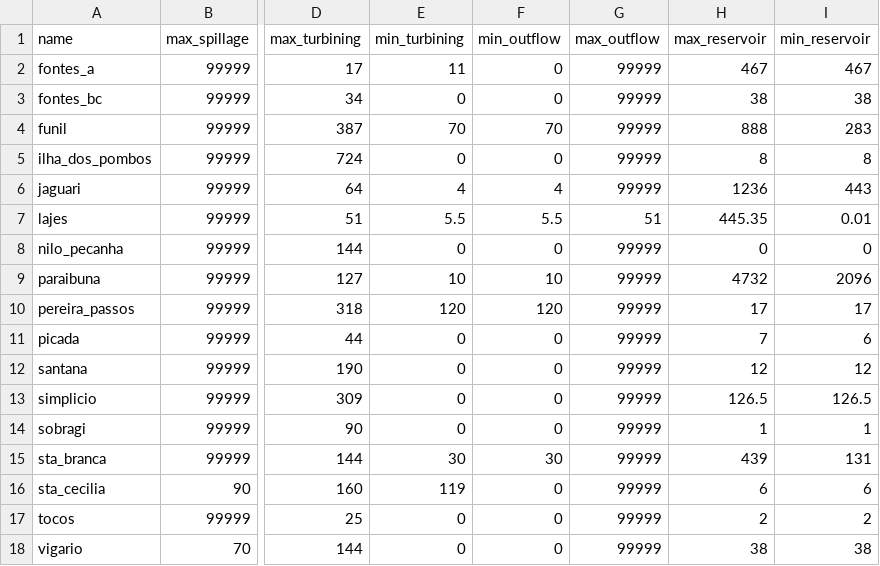
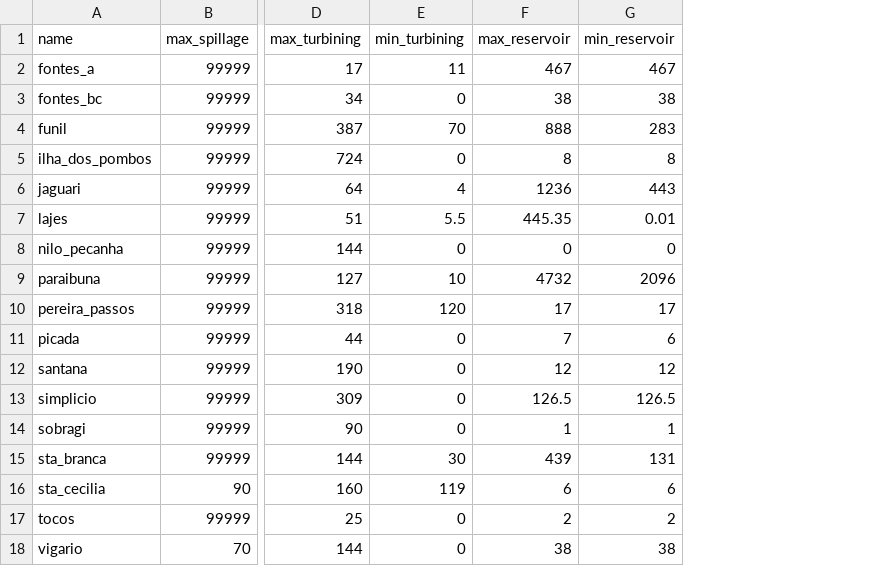
Before and after one commit to robenoliel/lightParaibunaDoSul, a CSV file: input_data/hidroplants_params.csv, drawn as a sheet; only a part is shown, gaps mark what is left out; the diff names each change by its address in the sheet, - before the commit and + after, or states it on an @@ line.

Commit message:
Started methodology section in README.md

```diff
--- a/input_data/hidroplants_params.csv
+++ b/input_data/hidroplants_params.csv
-column F (min_outflow), rows 2-18: 0 | 0 | 70 | 0 | 4 | 5.5 | 0 | 10 | 120 | 0 | 0 | 0 | 0 | 30 | 0 | 0 | 0
-column G (max_outflow), rows 2-18: 99999 | 99999 | 99999 | 99999 | 99999 | 51 | 99999 | 99999 | 99999 | 99999 | 99999 | 99999 | 99999 | 99999 | 99999 | 99999 | 99999
```
Also changed, not shown: 2 other files.
